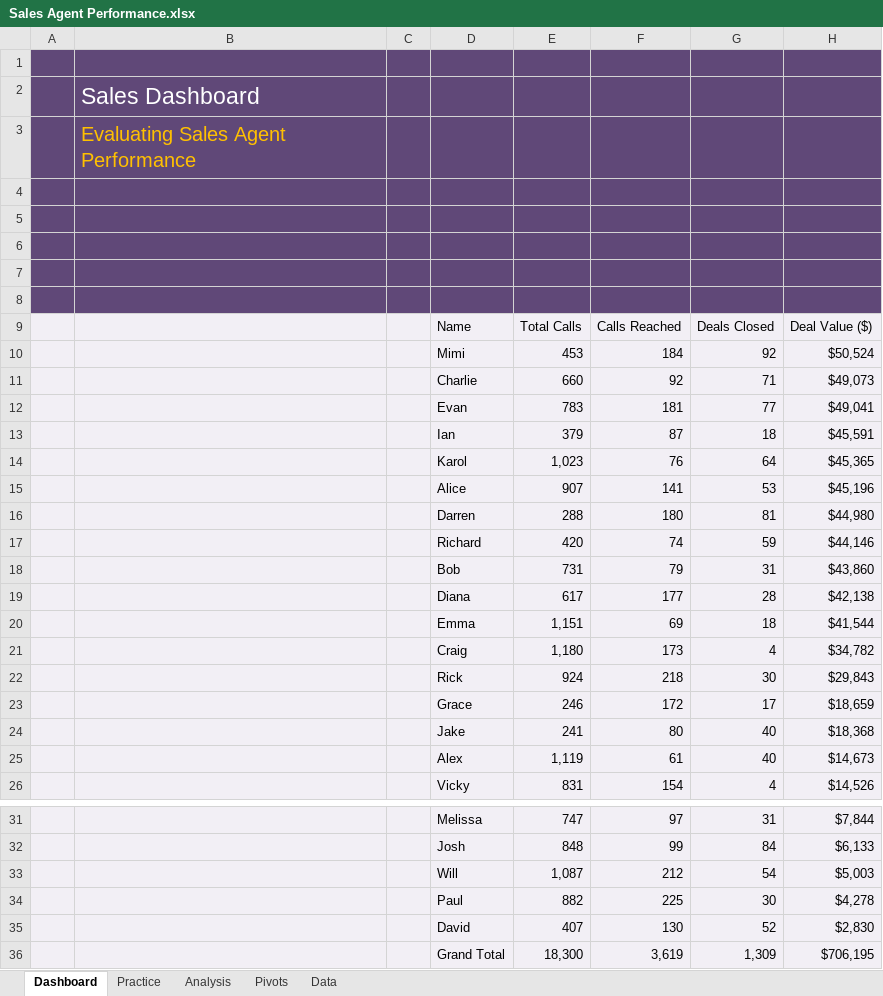
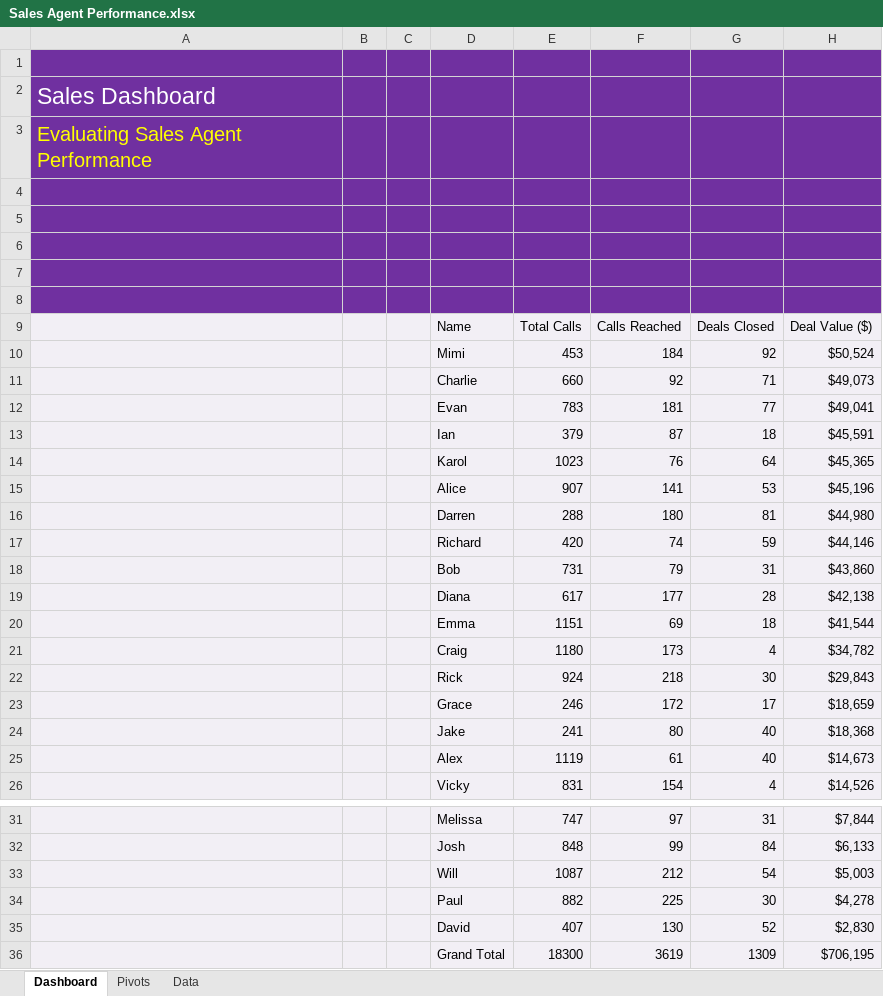
Before and after one commit to Sonkhe-Shongwe/Data-Analyst-Portfolio, an Excel workbook: EXCEL/Sales Agent Performance.xlsx, sheet Dashboard, drawn as a sheet; only a part is shown, gaps mark what is left out; values as stored, in another font and other column widths than the file's, no borders; charts and pictures and conditional formats not drawn; removed rows and columns are numbered as before the commit, all else as after; the diff names each change by its address in the sheet, - before the commit and + after, or states it on an @@ line.

Commit message:
Added Dashboards

```diff
--- a/EXCEL/Sales Agent Performance.xlsx (sheet Dashboard)
+++ b/EXCEL/Sales Agent Performance.xlsx (sheet Dashboard)
-sheet tab: Practice
-sheet tab: Analysis
-column A, empty
+column B, empty
-A1:A8 fill: #604878
+A1:A8 fill: #7030A0
-C1:H8 fill: #604878
+C1:H8 fill: #7030A0
-A3 text colour: #FFC000
+A3 text colour: #FFFF00
-E14: 1,023
+E14: 1023
-E20: 1,151
+E20: 1151
-E21: 1,180
+E21: 1180
-E25: 1,119
+E25: 1119
-E33: 1,087
+E33: 1087
-E36: 18,300
+E36: 18300
-F36: 3,619
+F36: 3619
-G36: 1,309
+G36: 1309
```
Also changed, not shown: sheet Pivots, charts or pictures, 2 other files.
